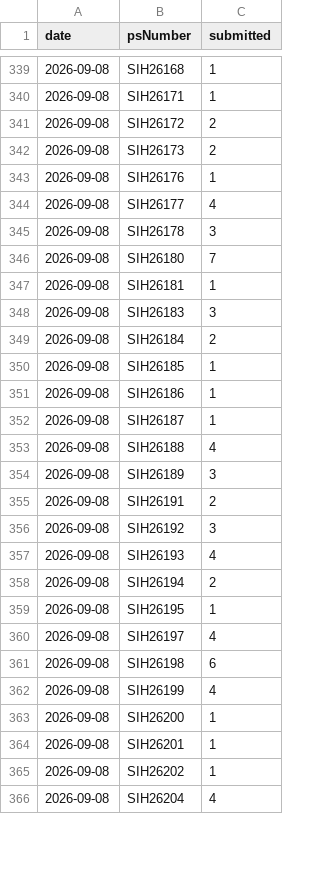
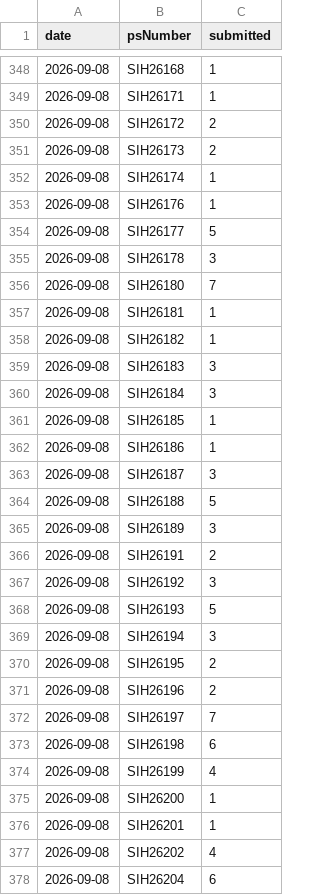
Before and after one commit to Zaidusyy/sih-2026-problem-statements, a CSV file: data/submission-history.csv, drawn as a sheet; only a part is shown, gaps mark what is left out; the diff covers the shown part only.

Commit message:
data: snapshot

```diff
--- a/data/submission-history.csv
+++ b/data/submission-history.csv
@@ -342,4 +351,5 @@ date,psNumber,submitted
 2026-09-08,SIH26173,2
+2026-09-08,SIH26174,1
 2026-09-08,SIH26176,1
-2026-09-08,SIH26177,4
+2026-09-08,SIH26177,5
 2026-09-08,SIH26178,3
@@ -347,8 +357,9 @@ date,psNumber,submitted
 2026-09-08,SIH26181,1
+2026-09-08,SIH26182,1
 2026-09-08,SIH26183,3
-2026-09-08,SIH26184,2
+2026-09-08,SIH26184,3
 2026-09-08,SIH26185,1
 2026-09-08,SIH26186,1
-2026-09-08,SIH26187,1
-2026-09-08,SIH26188,4
+2026-09-08,SIH26187,3
+2026-09-08,SIH26188,5
 2026-09-08,SIH26189,3
@@ -356,6 +367,7 @@ date,psNumber,submitted
 2026-09-08,SIH26192,3
-2026-09-08,SIH26193,4
-2026-09-08,SIH26194,2
-2026-09-08,SIH26195,1
-2026-09-08,SIH26197,4
+2026-09-08,SIH26193,5
+2026-09-08,SIH26194,3
+2026-09-08,SIH26195,2
+2026-09-08,SIH26196,2
+2026-09-08,SIH26197,7
 2026-09-08,SIH26198,6
@@ -364,3 +376,3 @@ date,psNumber,submitted
 2026-09-08,SIH26201,1
-2026-09-08,SIH26202,1
-2026-09-08,SIH26204,4
+2026-09-08,SIH26202,4
+2026-09-08,SIH26204,6
```
Also changed, not shown: 12 added rows and 35 edited cells elsewhere in this file, data/problem-statements.csv, 3 other files.
